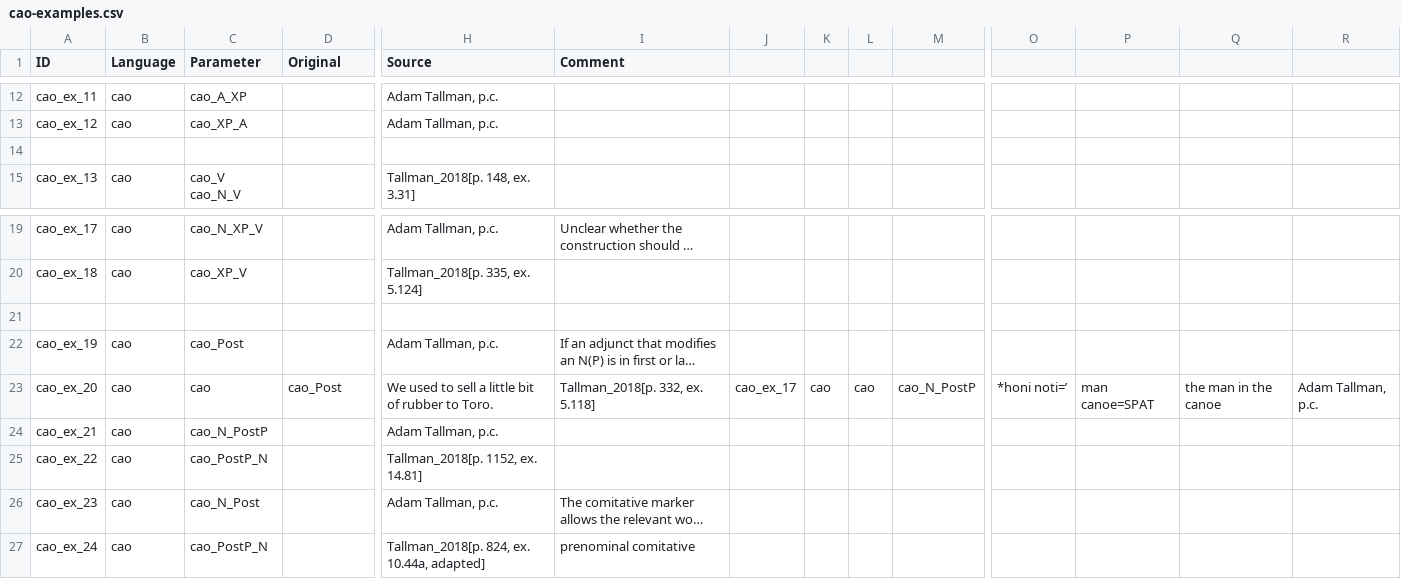
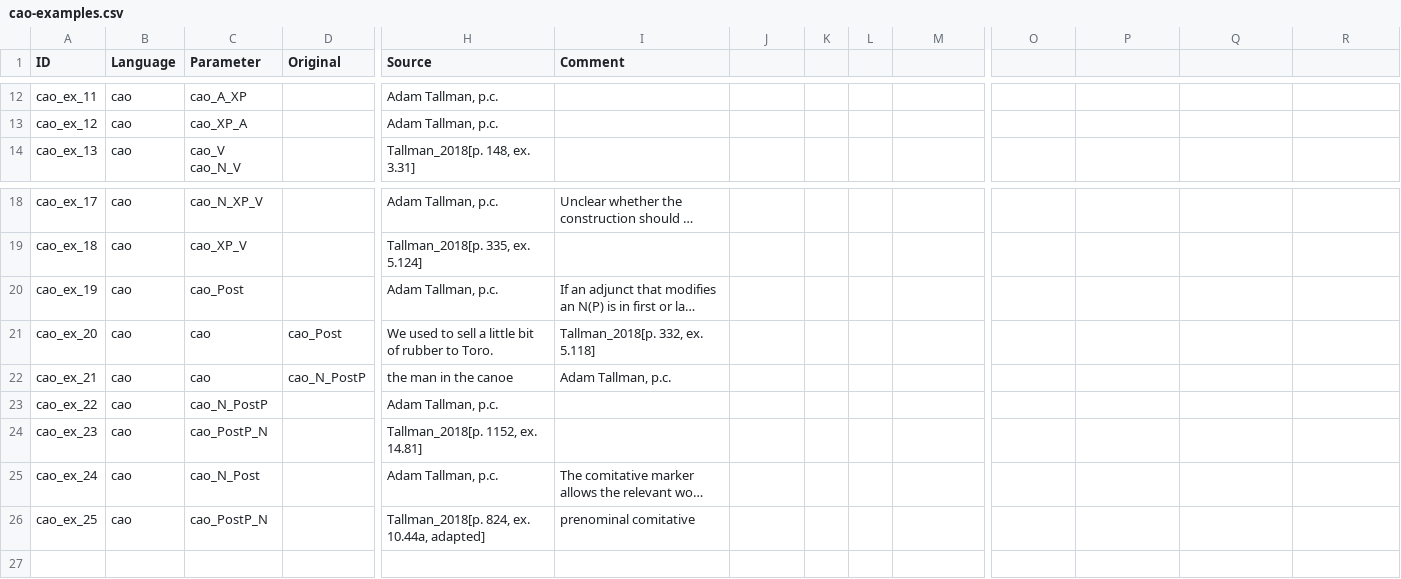
Before and after one commit to lxynk/nmdb-data, a CSV file: raw/cao-examples.csv, drawn as a sheet; only a part is shown, gaps mark what is left out; long unchanged cells end in …; removed rows and columns are numbered as before the commit, all else as after; rows hold the shown columns only; the diff names each change by its address in the sheet, - before the commit and + after, or states it on an @@ line.

Commit message:
Update cao-examples.csv

```diff
--- a/raw/cao-examples.csv
+++ b/raw/cao-examples.csv
-row 14: (empty)
-row 21: (empty)
-J21: cao_ex_17
+J21: (empty)
-K21: cao
+K21: (empty)
-L21: cao
+L21: (empty)
-M21: cao_N_PostP
+M21: (empty)
-O21: *honi noti=’
+O21: (empty)
-P21: man canoe=SPAT
+P21: (empty)
-Q21: the man in the canoe
+Q21: (empty)
-R21: Adam Tallman, p.c.
+R21: (empty)
+row 22: cao_ex_21 | cao | cao | cao_N_PostP | the man in the canoe | Adam Tallman, p.c.
-A23 (ID): cao_ex_21
+A23 (ID): cao_ex_22
-A24 (ID): cao_ex_22
+A24 (ID): cao_ex_23
-A25 (ID): cao_ex_23
+A25 (ID): cao_ex_24
-A26 (ID): cao_ex_24
+A26 (ID): cao_ex_25
```
